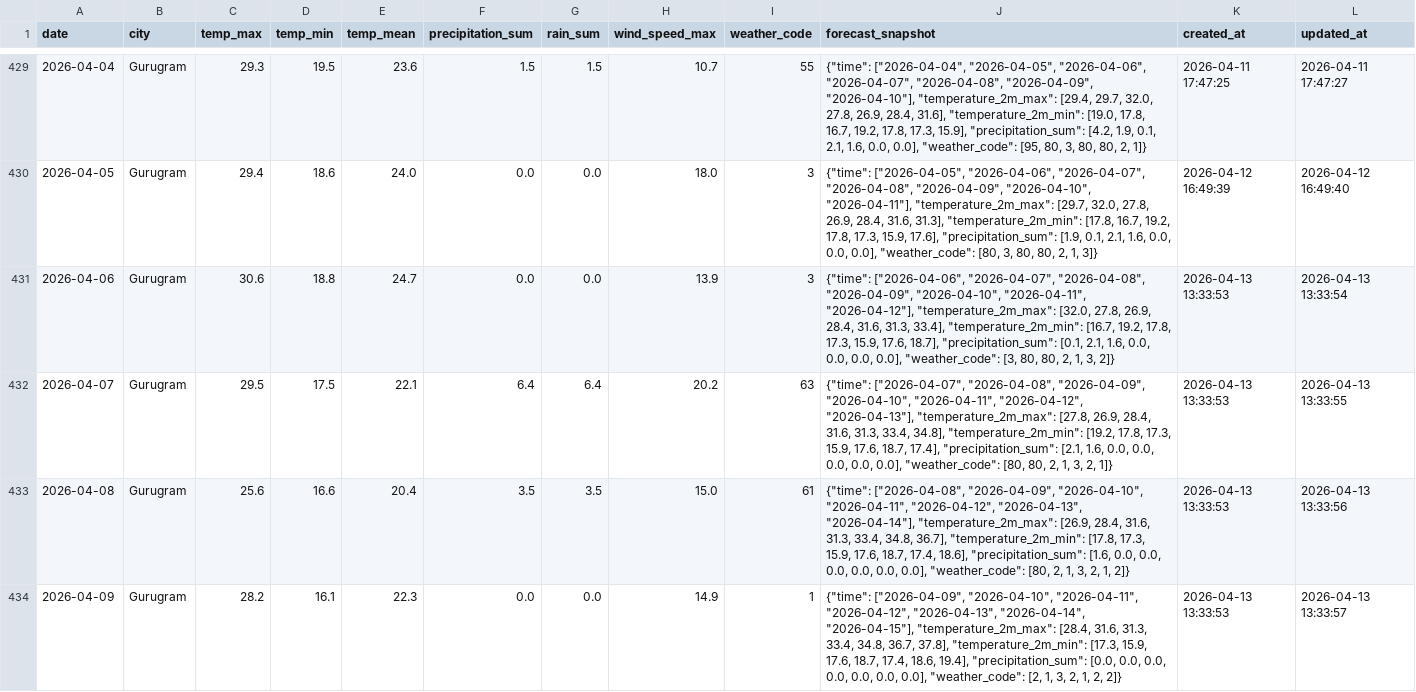
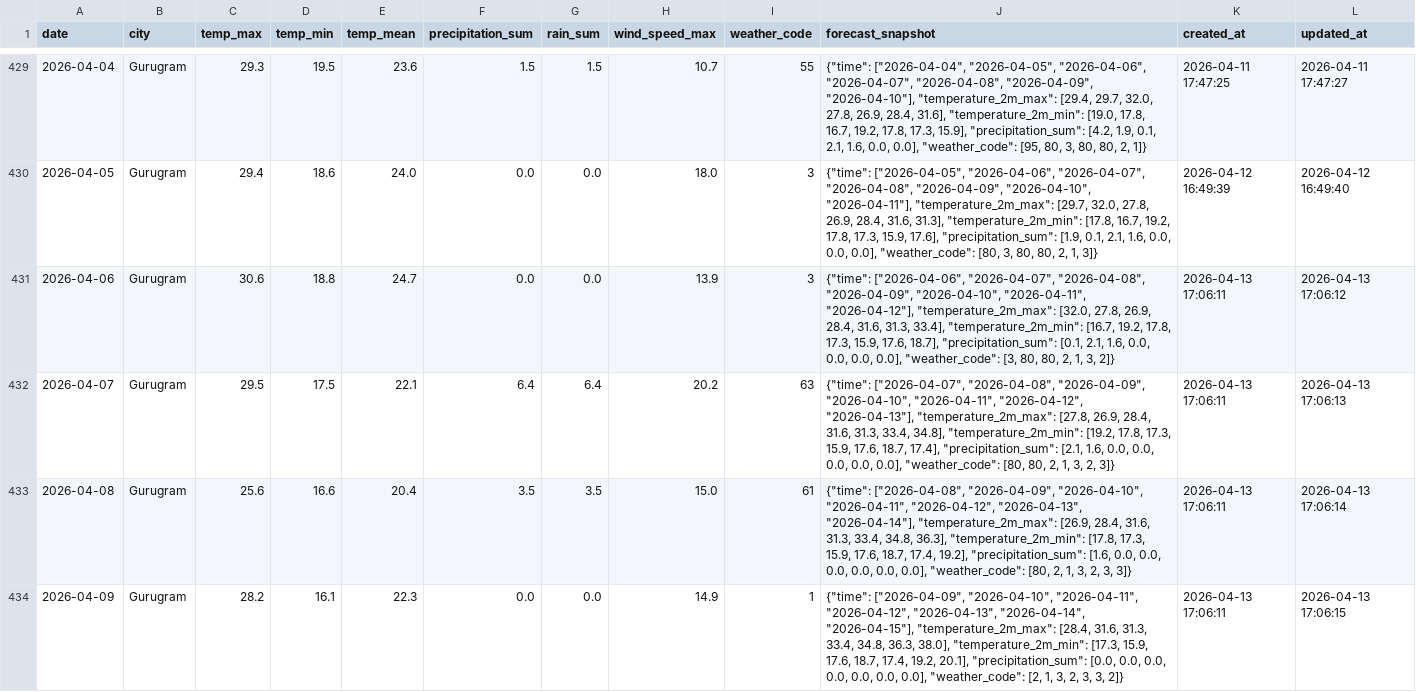
Before and after one commit to kshitij1489/dn_analytics, a CSV file: data/weather_history.csv, drawn as a sheet; only a part is shown, gaps mark what is left out; the diff covers the shown part only.

```diff
--- a/data/weather_history.csv
+++ b/data/weather_history.csv
@@ -430,5 +430,5 @@ date,city,temp_max,temp_min,temp_mean,precipitation_sum,rain_sum,wind_speed_max,
 2026-04-05,Gurugram,29.4,18.6,24.0,0.0,0.0,18.0,3,"{""time"": [""2026-04-05"", ""2026-04-06"", ""2026-04-07"", ""2026-04-08"", ""2026-04-09"", ""2026-04-10"", ""2026-04-11""], ""temperature_2m_max"": [29.7, 32.0, 27.8, 26.9, 28.4, 31.6, 31.3], ""temperature_2m_min"": [17.8, 16.7, 19.2, 17.8, 17.3, 15.9, 17.6], ""precipitation_sum"": [1.9, 0.1, 2.1, 1.6, 0.0, 0.0, 0.0], ""weather_code"": [80, 3, 80, 80, 2, 1, 3]}",2026-04-12 16:49:39,2026-04-12 16:49:40
-2026-04-06,Gurugram,30.6,18.8,24.7,0.0,0.0,13.9,3,"{""time"": [""2026-04-06"", ""2026-04-07"", ""2026-04-08"", ""2026-04-09"", ""2026-04-10"", ""2026-04-11"", ""2026-04-12""], ""temperature_2m_max"": [32.0, 27.8, 26.9, 28.4, 31.6, 31.3, 33.4], ""temperature_2m_min"": [16.7, 19.2, 17.8, 17.3, 15.9, 17.6, 18.7], ""precipitation_sum"": [0.1, 2.1, 1.6, 0.0, 0.0, 0.0, 0.0], ""weather_code"": [3, 80, 80, 2, 1, 3, 2]}",2026-04-13 13:33:53,2026-04-13 13:33:54
-2026-04-07,Gurugram,29.5,17.5,22.1,6.4,6.4,20.2,63,"{""time"": [""2026-04-07"", ""2026-04-08"", ""2026-04-09"", ""2026-04-10"", ""2026-04-11"", ""2026-04-12"", ""2026-04-13""], ""temperature_2m_max"": [27.8, 26.9, 28.4, 31.6, 31.3, 33.4, 34.8], ""temperature_2m_min"": [19.2, 17.8, 17.3, 15.9, 17.6, 18.7, 17.4], ""precipitation_sum"": [2.1, 1.6, 0.0, 0.0, 0.0, 0.0, 0.0], ""weather_code"": [80, 80, 2, 1, 3, 2, 1]}",2026-04-13 13:33:53,2026-04-13 13:33:55
-2026-04-08,Gurugram,25.6,16.6,20.4,3.5,3.5,15.0,61,"{""time"": [""2026-04-08"", ""2026-04-09"", ""2026-04-10"", ""2026-04-11"", ""2026-04-12"", ""2026-04-13"", ""2026-04-14""], ""temperature_2m_max"": [26.9, 28.4, 31.6, 31.3, 33.4, 34.8, 36.7], ""temperature_2m_min"": [17.8, 17.3, 15.9, 17.6, 18.7, 17.4, 18.6], ""precipitation_sum"": [1.6, 0.0, 0.0, 0.0, 0.0, 0.0, 0.0], ""weather_code"": [80, 2, 1, 3, 2, 1, 2]}",2026-04-13 13:33:53,2026-04-13 13:33:56
-2026-04-09,Gurugram,28.2,16.1,22.3,0.0,0.0,14.9,1,"{""time"": [""2026-04-09"", ""2026-04-10"", ""2026-04-11"", ""2026-04-12"", ""2026-04-13"", ""2026-04-14"", ""2026-04-15""], ""temperature_2m_max"": [28.4, 31.6, 31.3, 33.4, 34.8, 36.7, 37.8], ""temperature_2m_min"": [17.3, 15.9, 17.6, 18.7, 17.4, 18.6, 19.4], ""precipitation_sum"": [0.0, 0.0, 0.0, 0.0, 0.0, 0.0, 0.0], ""weather_code"": [2, 1, 3, 2, 1, 2, 2]}",2026-04-13 13:33:53,2026-04-13 13:33:57
+2026-04-06,Gurugram,30.6,18.8,24.7,0.0,0.0,13.9,3,"{""time"": [""2026-04-06"", ""2026-04-07"", ""2026-04-08"", ""2026-04-09"", ""2026-04-10"", ""2026-04-11"", ""2026-04-12""], ""temperature_2m_max"": [32.0, 27.8, 26.9, 28.4, 31.6, 31.3, 33.4], ""temperature_2m_min"": [16.7, 19.2, 17.8, 17.3, 15.9, 17.6, 18.7], ""precipitation_sum"": [0.1, 2.1, 1.6, 0.0, 0.0, 0.0, 0.0], ""weather_code"": [3, 80, 80, 2, 1, 3, 2]}",2026-04-13 17:06:11,2026-04-13 17:06:12
+2026-04-07,Gurugram,29.5,17.5,22.1,6.4,6.4,20.2,63,"{""time"": [""2026-04-07"", ""2026-04-08"", ""2026-04-09"", ""2026-04-10"", ""2026-04-11"", ""2026-04-12"", ""2026-04-13""], ""temperature_2m_max"": [27.8, 26.9, 28.4, 31.6, 31.3, 33.4, 34.8], ""temperature_2m_min"": [19.2, 17.8, 17.3, 15.9, 17.6, 18.7, 17.4], ""precipitation_sum"": [2.1, 1.6, 0.0, 0.0, 0.0, 0.0, 0.0], ""weather_code"": [80, 80, 2, 1, 3, 2, 3]}",2026-04-13 17:06:11,2026-04-13 17:06:13
+2026-04-08,Gurugram,25.6,16.6,20.4,3.5,3.5,15.0,61,"{""time"": [""2026-04-08"", ""2026-04-09"", ""2026-04-10"", ""2026-04-11"", ""2026-04-12"", ""2026-04-13"", ""2026-04-14""], ""temperature_2m_max"": [26.9, 28.4, 31.6, 31.3, 33.4, 34.8, 36.3], ""temperature_2m_min"": [17.8, 17.3, 15.9, 17.6, 18.7, 17.4, 19.2], ""precipitation_sum"": [1.6, 0.0, 0.0, 0.0, 0.0, 0.0, 0.0], ""weather_code"": [80, 2, 1, 3, 2, 3, 3]}",2026-04-13 17:06:11,2026-04-13 17:06:14
+2026-04-09,Gurugram,28.2,16.1,22.3,0.0,0.0,14.9,1,"{""time"": [""2026-04-09"", ""2026-04-10"", ""2026-04-11"", ""2026-04-12"", ""2026-04-13"", ""2026-04-14"", ""2026-04-15""], ""temperature_2m_max"": [28.4, 31.6, 31.3, 33.4, 34.8, 36.3, 38.0], ""temperature_2m_min"": [17.3, 15.9, 17.6, 18.7, 17.4, 19.2, 20.1], ""precipitation_sum"": [0.0, 0.0, 0.0, 0.0, 0.0, 0.0, 0.0], ""weather_code"": [2, 1, 3, 2, 3, 3, 2]}",2026-04-13 17:06:11,2026-04-13 17:06:15
```
Also changed, not shown: 11 edited cells elsewhere in this file, 3 other files.
